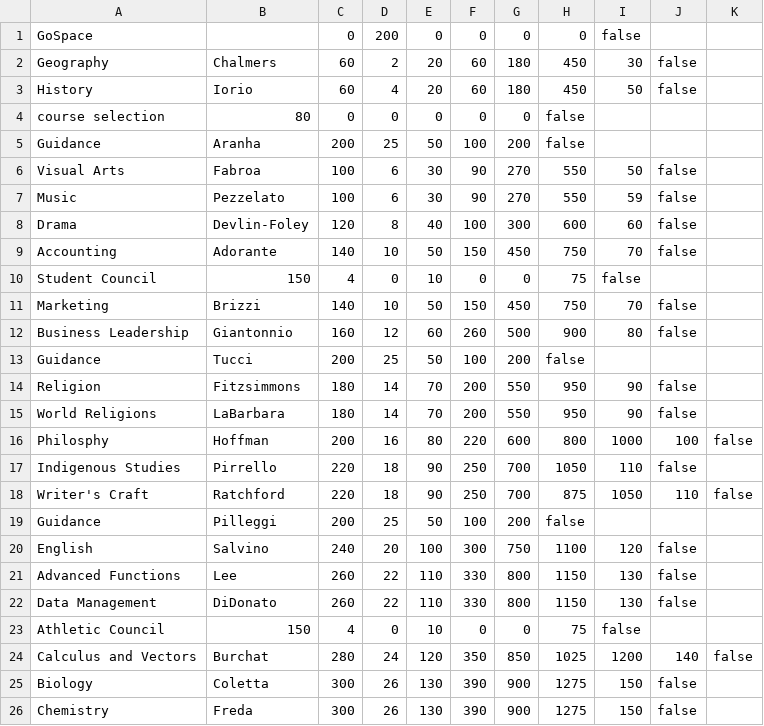
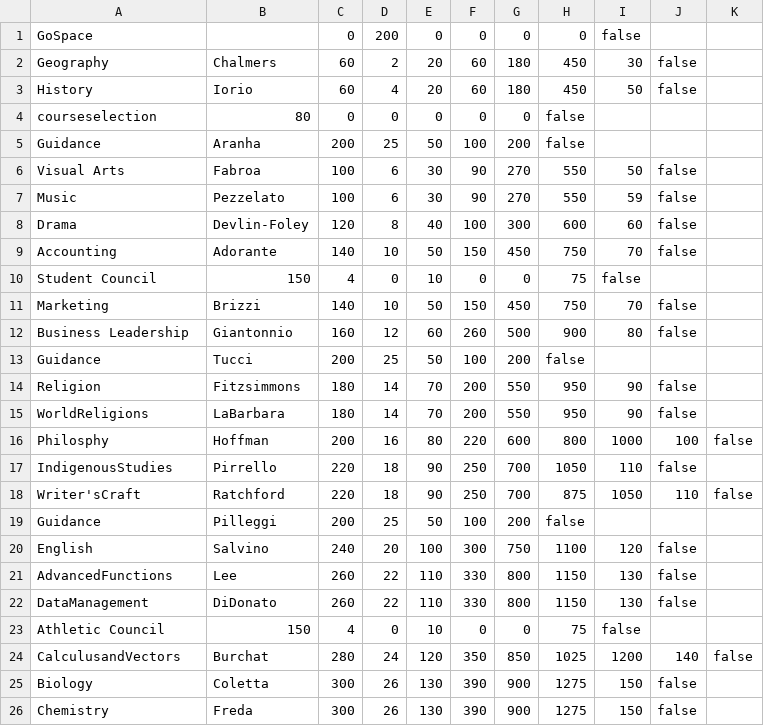
Before and after one commit to aeveryt/stamonopoly, a CSV file: properties.csv, drawn as a sheet; only a part is shown.

```diff
--- a/properties.csv
+++ b/properties.csv
@@ -3,3 +3,3 @@ Geography,Chalmers,60,2,20,60,180,450,30,false
 History,Iorio,60,4,20,60,180,450,50,false
-course selection,80,0,0,0,0,0,false
+courseselection,80,0,0,0,0,0,false
 Guidance,Aranha,200,25,50,100,200,false
@@ -14,12 +14,12 @@ Guidance,Tucci,200,25,50,100,200,false
 Religion,Fitzsimmons,180,14,70,200,550,950,90,false
-World Religions,LaBarbara,180,14,70,200,550,950,90,false
+WorldReligions,LaBarbara,180,14,70,200,550,950,90,false
 Philosphy,Hoffman,200,16,80,220,600,800,1000,100,false
-Indigenous Studies,Pirrello,220,18,90,250,700,1050,110,false
-Writer's Craft,Ratchford,220,18,90,250,700,875,1050,110,false
+IndigenousStudies,Pirrello,220,18,90,250,700,1050,110,false
+Writer'sCraft,Ratchford,220,18,90,250,700,875,1050,110,false
 Guidance,Pilleggi,200,25,50,100,200,false
 English,Salvino,240,20,100,300,750,1100,120,false
-Advanced Functions,Lee,260,22,110,330,800,1150,130,false
-Data Management,DiDonato,260,22,110,330,800,1150,130,false
+AdvancedFunctions,Lee,260,22,110,330,800,1150,130,false
+DataManagement,DiDonato,260,22,110,330,800,1150,130,false
 Athletic Council,150,4,0,10,0,0,75,false
-Calculus and Vectors,Burchat,280,24,120,350,850,1025,1200,140,false
+CalculusandVectors,Burchat,280,24,120,350,850,1025,1200,140,false
 Biology,Coletta,300,26,130,390,900,1275,150,false
```
Also changed, not shown: 2 other files.
